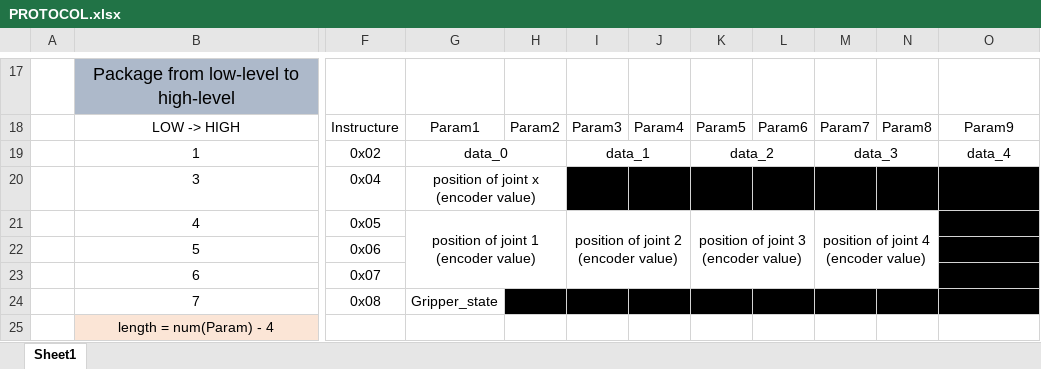
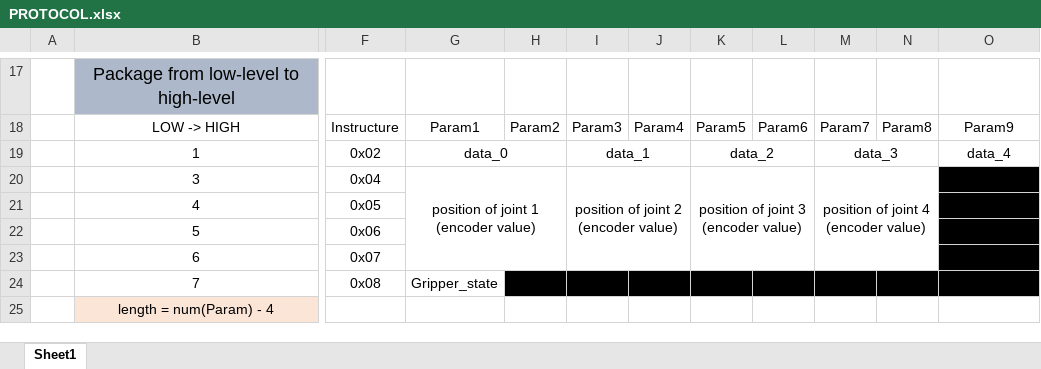
Before and after one commit to maytusudomlerd/Module8-9-G7, an Excel workbook: PROTOCOL.xlsx, sheet Sheet1, drawn as a sheet; only a part is shown, gaps mark what is left out; values as stored, in another font and other column widths than the file's, no borders; the diff names each change by its address in the sheet, - before the commit and + after, or states it on an @@ line.

Commit message:
maytus
edit tx - status jog joint sethome

```diff
--- a/PROTOCOL.xlsx (sheet Sheet1)
+++ b/PROTOCOL.xlsx (sheet Sheet1)
-G20: position of joint x (encoder value)
+G20: position of joint 1 (encoder value)
-G20:H20 merged
+G20:H23 merged
-I20: (empty)
+I20: position of joint 2 (encoder value)
-I20:N20 fill: #000000
+I20:N20 fill: none
+I20:J23 merged
-K20: (empty)
+K20: position of joint 3 (encoder value)
+K20:L23 merged
-M20: (empty)
+M20: position of joint 4 (encoder value)
+M20:N23 merged
-G21: position of joint 1 (encoder value)
+G21: (empty)
-G21:H23 merged
-I21: position of joint 2 (encoder value)
+I21: (empty)
-I21:J23 merged
-K21: position of joint 3 (encoder value)
+K21: (empty)
-K21:L23 merged
-M21: position of joint 4 (encoder value)
+M21: (empty)
-M21:N23 merged
```
Also changed, not shown: 1 other file.
